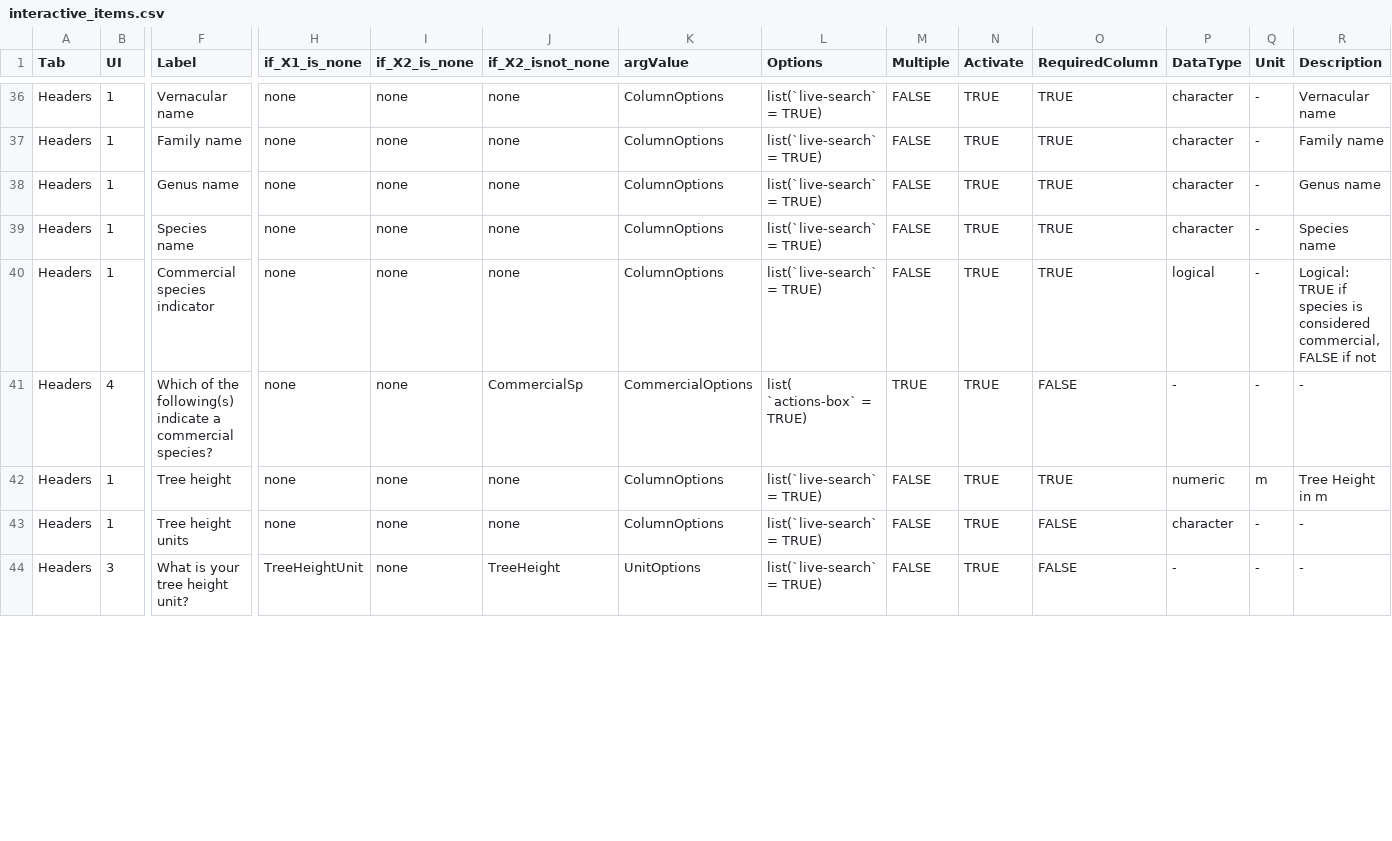
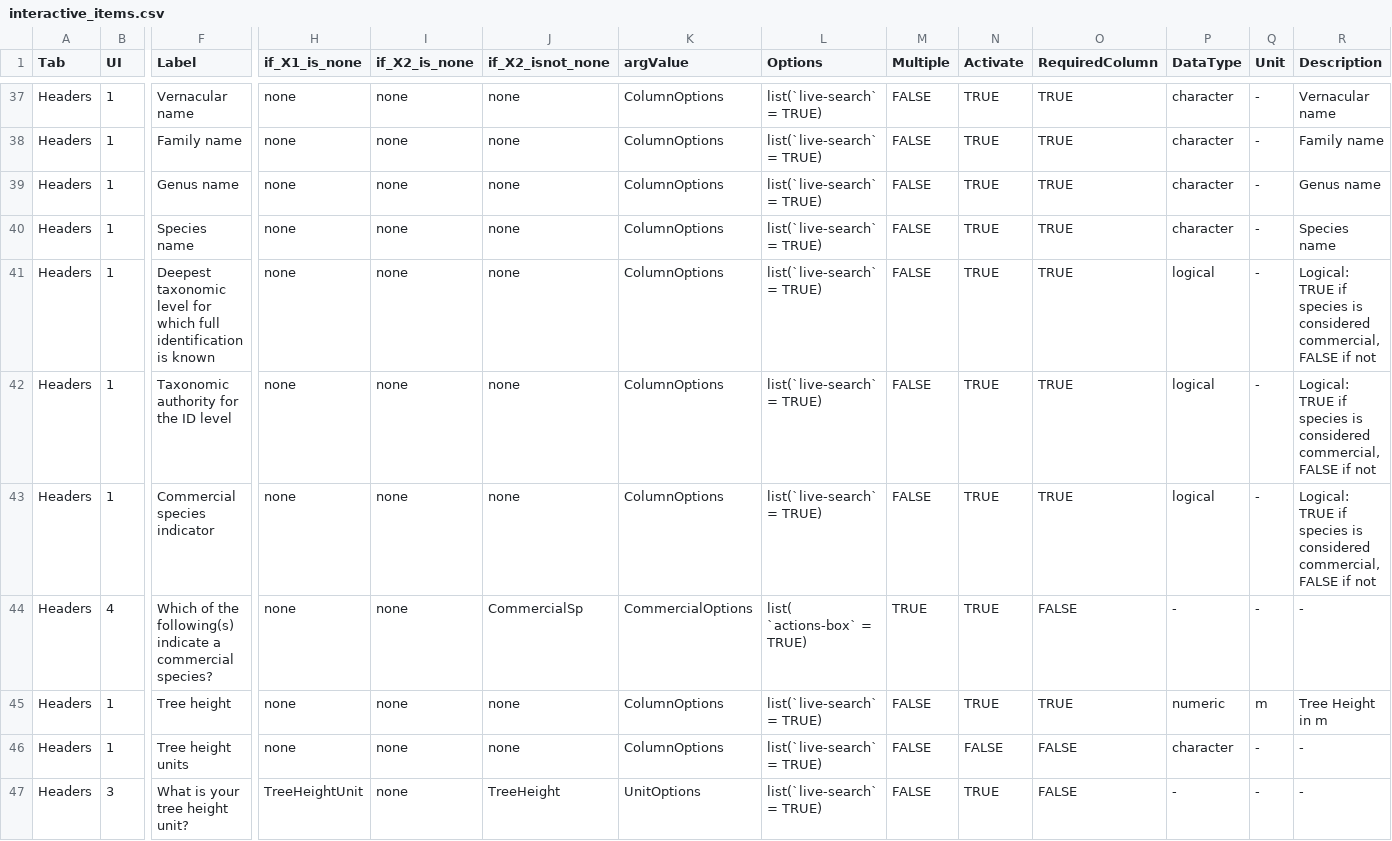
Before and after one commit to VincyaneBadouard/TreeData_broken, a CSV file: inst/app/data/interactive_items.csv, drawn as a sheet; only a part is shown, gaps mark what is left out; addresses are those after the commit; rows hold the shown columns only; the diff covers the shown part only; the diff names each change by its address in the sheet, - before the commit and + after, or states it on an @@ line.

```diff
--- a/inst/app/data/interactive_items.csv
+++ b/inst/app/data/interactive_items.csv
+row 41: Headers | 1 | Deepest taxonomic level for which full identification is known | none | none | none | ColumnOptions | list(`live-search` = TRUE) | FALSE | TRUE | TRUE | logical | - | Logical: TRUE if species is considered commercial, FALSE if not
+row 42: Headers | 1 | Taxonomic authority for the ID level | none | none | none | ColumnOptions | list(`live-search` = TRUE) | FALSE | TRUE | TRUE | logical | - | Logical: TRUE if species is considered commercial, FALSE if not
-N46 (Activate): TRUE
+N46 (Activate): FALSE
```
Also changed, not shown: 1 added row and 13 edited cells elsewhere in this file, 2 other files.
